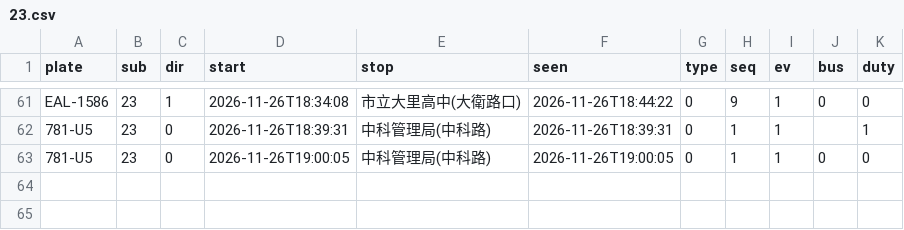
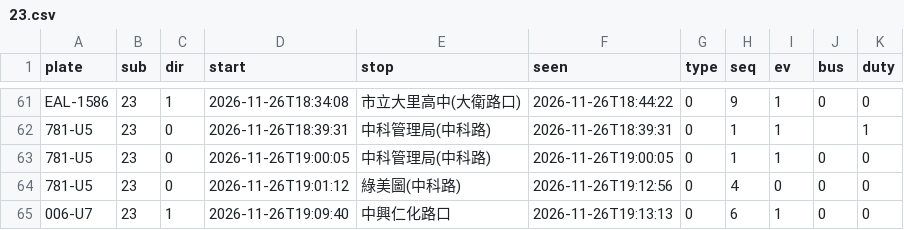
Before and after one commit to andrewwangarchnycu/Schematic-Transit-Taichung, a CSV file: departures/2026-11-26/23.csv, drawn as a sheet; only a part is shown, gaps mark what is left out; the diff names each change by its address in the sheet, - before the commit and + after, or states it on an @@ line.

```diff
--- a/departures/2026-11-26/23.csv
+++ b/departures/2026-11-26/23.csv
+row 64: 781-U5 | 23 | 0 | 2026-11-26T19:01:12 | 綠美圖(中科路) | 2026-11-26T19:12:56 | 0 | 4 | 0 | 0 | 0
+row 65: 006-U7 | 23 | 1 | 2026-11-26T19:09:40 | 中興仁化路口 | 2026-11-26T19:13:13 | 0 | 6 | 1 | 0 | 0
```
Also changed, not shown: departures/2026-11-26/35.csv, departures/2026-11-26/45.csv, 1 other file.
